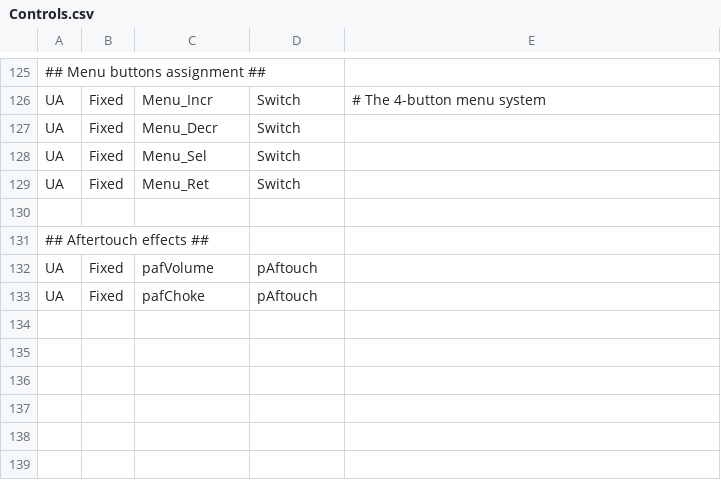
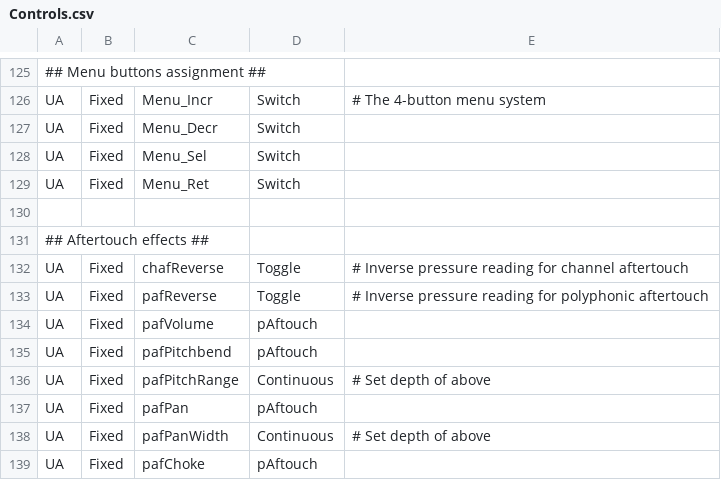
Before and after one commit to hansehv/SamplerBox, a CSV file: config/Controls.csv, drawn as a sheet; only a part is shown, gaps mark what is left out.

Commit message:
Finalized basic aftertouch
Regarding aftertouch:
-Added polyphonic aftertouch effects
-Included parameter setting in webgui and menu
-Added aftertouch parameters to FXpresets
Miscellaneous:
-Added %pan parameter for positioning mono samples
-More code optimizing

```diff
--- a/config/Controls.csv
+++ b/config/Controls.csv
@@ -131,3 +131,9 @@ UA,Fixed,Menu_Ret,Switch,
 ## Aftertouch effects ##,,,,
+UA,Fixed,chafReverse,Toggle,# Inverse pressure reading for channel aftertouch
+UA,Fixed,pafReverse,Toggle,# Inverse pressure reading for polyphonic aftertouch
 UA,Fixed,pafVolume,pAftouch,
+UA,Fixed,pafPitchbend,pAftouch,
+UA,Fixed,pafPitchRange,Continuous,# Set depth of above
+UA,Fixed,pafPan,pAftouch,
+UA,Fixed,pafPanWidth,Continuous,# Set depth of above
 UA,Fixed,pafChoke,pAftouch,
```
Also changed, not shown: 21 other files.
